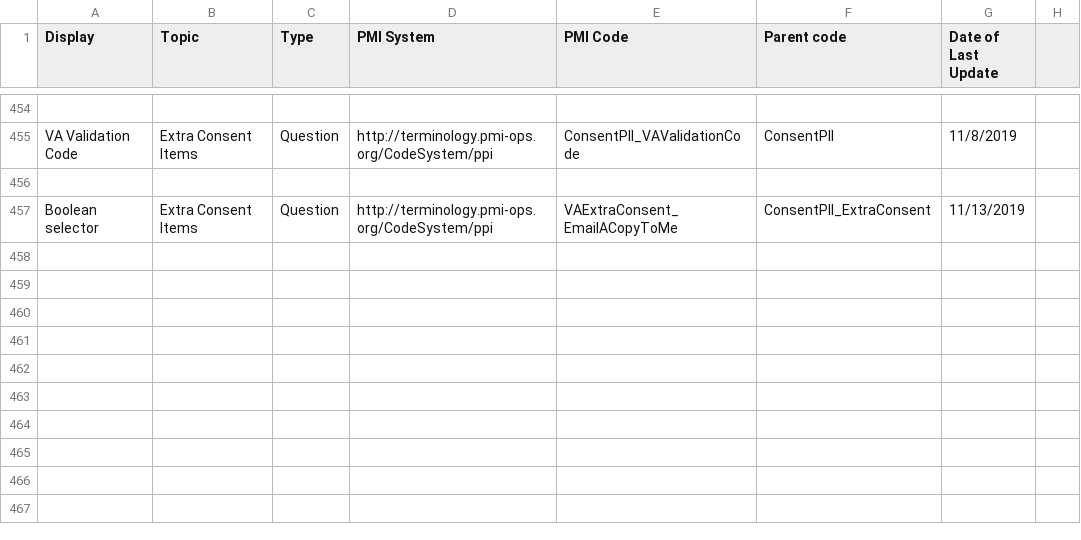
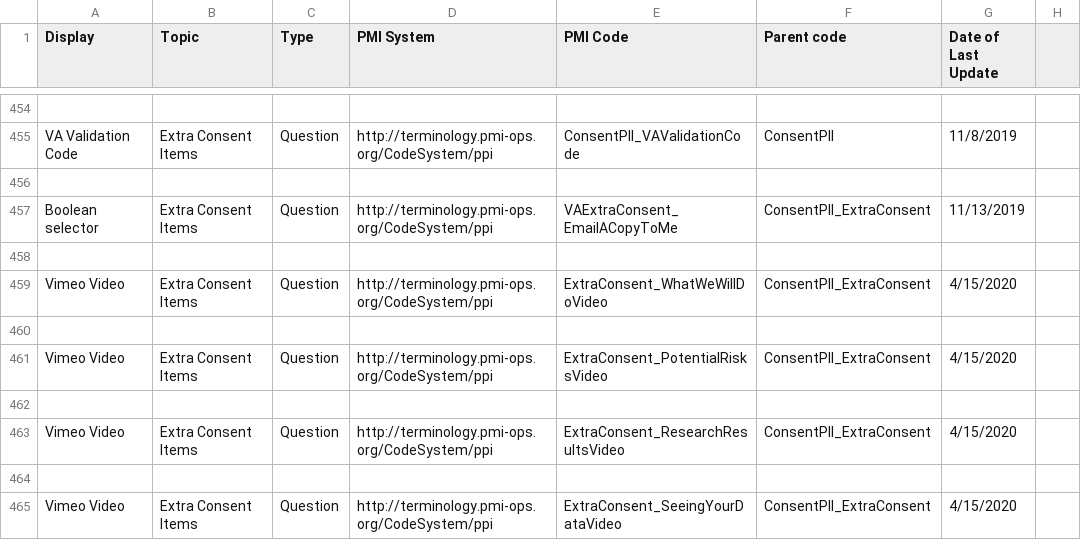
Before and after one commit to all-of-us-terminology/codebook-to-fhir, a CSV file: sheets/ConsentPII.csv, drawn as a sheet; only a part is shown, gaps mark what is left out.

```diff
--- a/sheets/ConsentPII.csv
+++ b/sheets/ConsentPII.csv
@@ -457 +457,9 @@ VA Validation Code,Extra Consent Items,Question,http://terminology.pmi-ops.org/C
 Boolean selector,Extra Consent Items,Question,http://terminology.pmi-ops.org/CodeSystem/ppi,VAExtraConsent_EmailACopyToMe,ConsentPII_ExtraConsent,11/13/2019,
+
+Vimeo Video,Extra Consent Items,Question,http://terminology.pmi-ops.org/CodeSystem/ppi,ExtraConsent_WhatWeWillDoVideo,ConsentPII_ExtraConsent,4/15/2020,
+
+Vimeo Video,Extra Consent Items,Question,http://terminology.pmi-ops.org/CodeSystem/ppi,ExtraConsent_PotentialRisksVideo,ConsentPII_ExtraConsent,4/15/2020,
+
+Vimeo Video,Extra Consent Items,Question,http://terminology.pmi-ops.org/CodeSystem/ppi,ExtraConsent_ResearchResultsVideo,ConsentPII_ExtraConsent,4/15/2020,
+
+Vimeo Video,Extra Consent Items,Question,http://terminology.pmi-ops.org/CodeSystem/ppi,ExtraConsent_SeeingYourDataVideo,ConsentPII_ExtraConsent,4/15/2020,
```
Also changed, not shown: sheets/GROR.csv, 3 other files.
